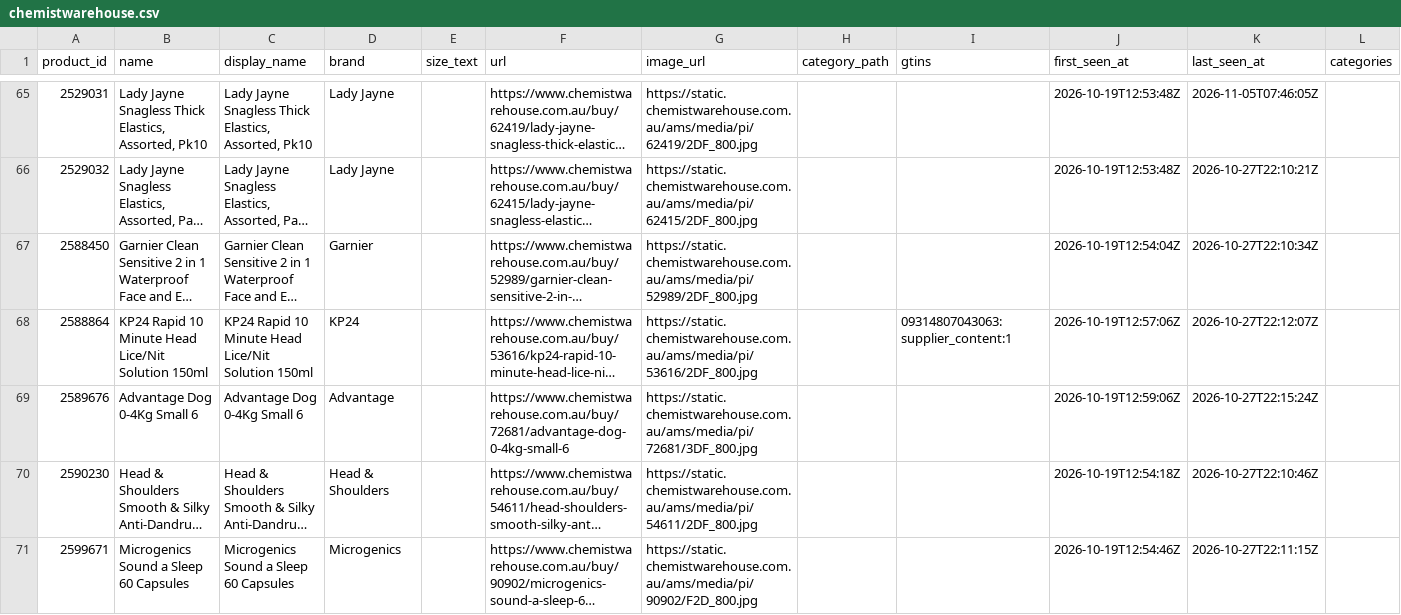
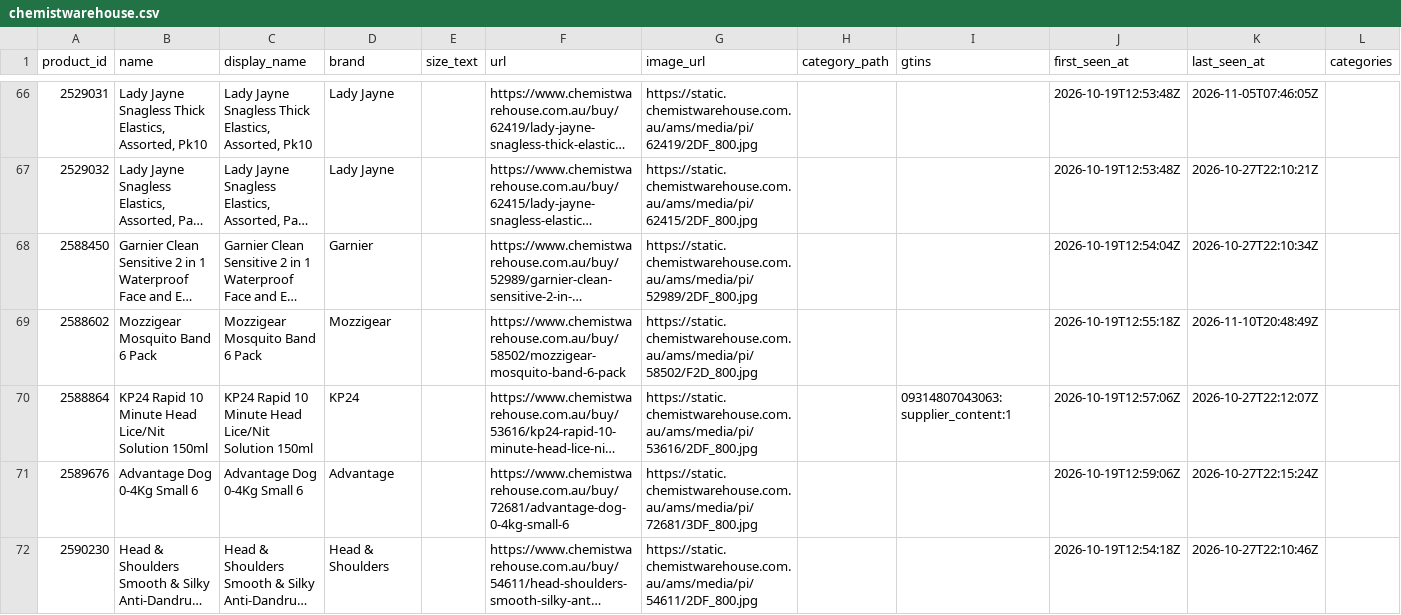
Before and after one commit to marqueztandog7-del/family-specials, a CSV file: history/products/chemistwarehouse.csv, drawn as a sheet; only a part is shown, gaps mark what is left out; the shorter side is filled out with more unchanged rows; long unchanged cells end in …; the diff covers the shown part only; the diff names each change by its address in the sheet, - before the commit and + after, or states it on an @@ line.

```diff
--- a/history/products/chemistwarehouse.csv
+++ b/history/products/chemistwarehouse.csv
+row 69: 2588602 | Mozzigear Mosquito Band 6 Pack | Mozzigear Mosquito Band 6 Pack | Mozzigear |  | https://www.chemistwarehouse.com.au/buy/58502/mozzigear-mosquito-band-6-pack | https://static.chemistwarehouse.com.au/ams/media/pi/58502/F2D_800.jpg |  |  | 2026-10-19T12:55:18Z | 2026-11-10T20:48:49Z
```
Also changed, not shown: 14 added rows and 4 edited cells elsewhere in this file, history/observations/chemistwarehouse-2026.csv, history/runs/aldi.csv, 8 other files.
